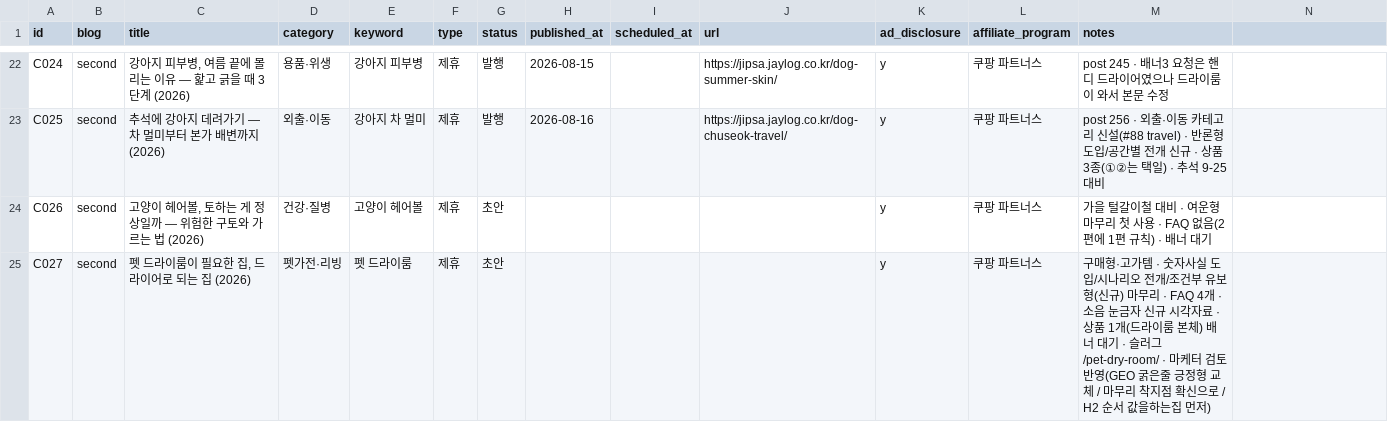
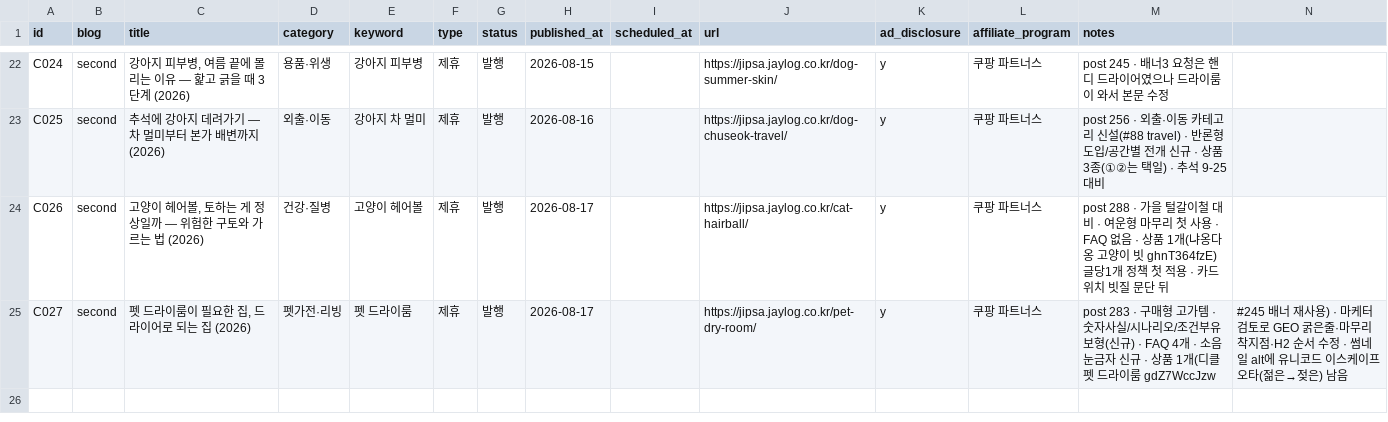
Before and after one commit to leejaemin18/blog-monetization, a CSV file: data/content_ledger.csv, drawn as a sheet; only a part is shown, gaps mark what is left out.

```diff
--- a/data/content_ledger.csv
+++ b/data/content_ledger.csv
@@ -23,3 +23,3 @@ C024,second,"강아지 피부병, 여름 끝에 몰리는 이유 — 핥고 긁
 C025,second,"추석에 강아지 데려가기 — 차 멀미부터 본가 배변까지 (2026)",외출·이동,강아지 차 멀미,제휴,발행,2026-08-16,,https://jipsa.jaylog.co.kr/dog-chuseok-travel/,y,쿠팡 파트너스,post 256 · 외출·이동 카테고리 신설(#88 travel) · 반론형 도입/공간별 전개 신규 · 상품 3종(①②는 택일) · 추석 9-25 대비
-C026,second,"고양이 헤어볼, 토하는 게 정상일까 — 위험한 구토와 가르는 법 (2026)",건강·질병,고양이 헤어볼,제휴,초안,,,,y,쿠팡 파트너스,가을 털갈이철 대비 · 여운형 마무리 첫 사용 · FAQ 없음(2편에 1편 규칙) · 배너 대기
-C027,second,"펫 드라이룸이 필요한 집, 드라이어로 되는 집 (2026)",펫가전·리빙,펫 드라이룸,제휴,초안,,,,y,쿠팡 파트너스,구매형·고가템 · 숫자사실 도입/시나리오 전개/조건부 유보형(신규) 마무리 · FAQ 4개 · 소음 눈금자 신규 시각자료 · 상품 1개(드라이룸 본체) 배너 대기 · 슬러그 /pet-dry-room/ · 마케터 검토 반영(GEO 굵은줄 긍정형 교체 / 마무리 착지점 확신으로 / H2 순서 값을하는집 먼저)
+C026,second,"고양이 헤어볼, 토하는 게 정상일까 — 위험한 구토와 가르는 법 (2026)",건강·질병,고양이 헤어볼,제휴,발행,2026-08-17,,https://jipsa.jaylog.co.kr/cat-hairball/,y,쿠팡 파트너스,post 288 · 가을 털갈이철 대비 · 여운형 마무리 첫 사용 · FAQ 없음 · 상품 1개(냐옹다옹 고양이 빗 ghnT364fzE) 글당1개 정책 첫 적용 · 카드 위치 빗질 문단 뒤
+C027,second,"펫 드라이룸이 필요한 집, 드라이어로 되는 집 (2026)",펫가전·리빙,펫 드라이룸,제휴,발행,2026-08-17,,https://jipsa.jaylog.co.kr/pet-dry-room/,y,쿠팡 파트너스,post 283 · 구매형 고가템 · 숫자사실/시나리오/조건부유보형(신규) · FAQ 4개 · 소음 눈금자 신규 · 상품 1개(디클펫 드라이룸 gdZ7WccJzw, #245 배너 재사용) · 마케터 검토로 GEO 굵은줄·마무리 착지점·H2 순서 수정 · 썸네일 alt에 유니코드 이스케이프 오타(젊은→젖은) 남음
```
Also changed, not shown: 1 other file.
